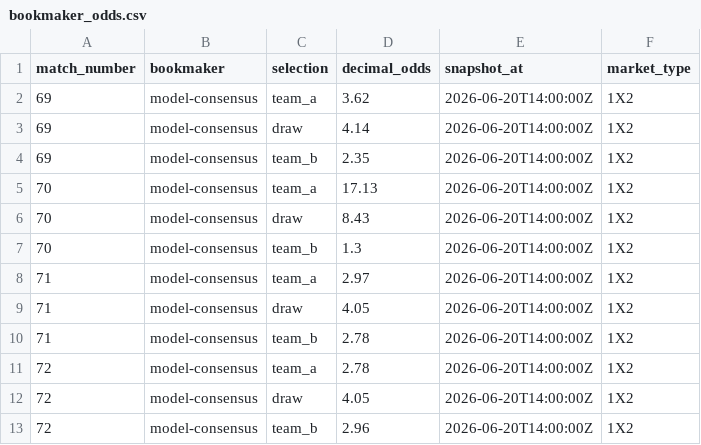
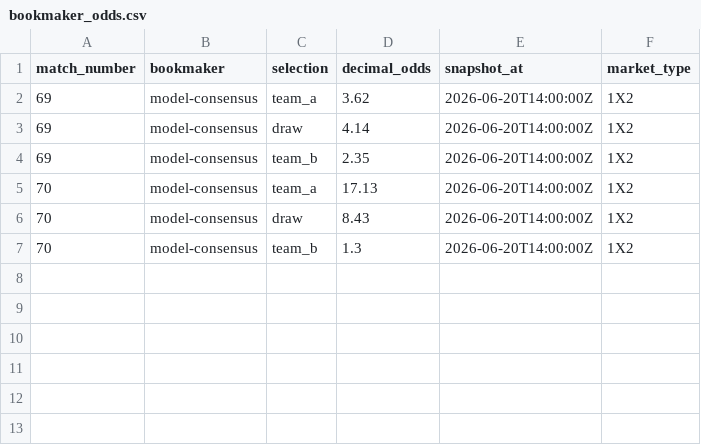
Before and after one commit to mauber91/WC, a CSV file: data/seed/bookmaker_odds.csv, drawn as a sheet.

```diff
--- a/data/seed/bookmaker_odds.csv
+++ b/data/seed/bookmaker_odds.csv
@@ -7,7 +7 @@ match_number,bookmaker,selection,decimal_odds,snapshot_at,market_type
 70,model-consensus,team_b,1.3,2026-06-20T14:00:00Z,1X2
-71,model-consensus,team_a,2.97,2026-06-20T14:00:00Z,1X2
-71,model-consensus,draw,4.05,2026-06-20T14:00:00Z,1X2
-71,model-consensus,team_b,2.78,2026-06-20T14:00:00Z,1X2
-72,model-consensus,team_a,2.78,2026-06-20T14:00:00Z,1X2
-72,model-consensus,draw,4.05,2026-06-20T14:00:00Z,1X2
-72,model-consensus,team_b,2.96,2026-06-20T14:00:00Z,1X2
```
Also changed, not shown: data/seed/fixtures.csv, data/seed/prediction_markets.csv, 5 other files.
